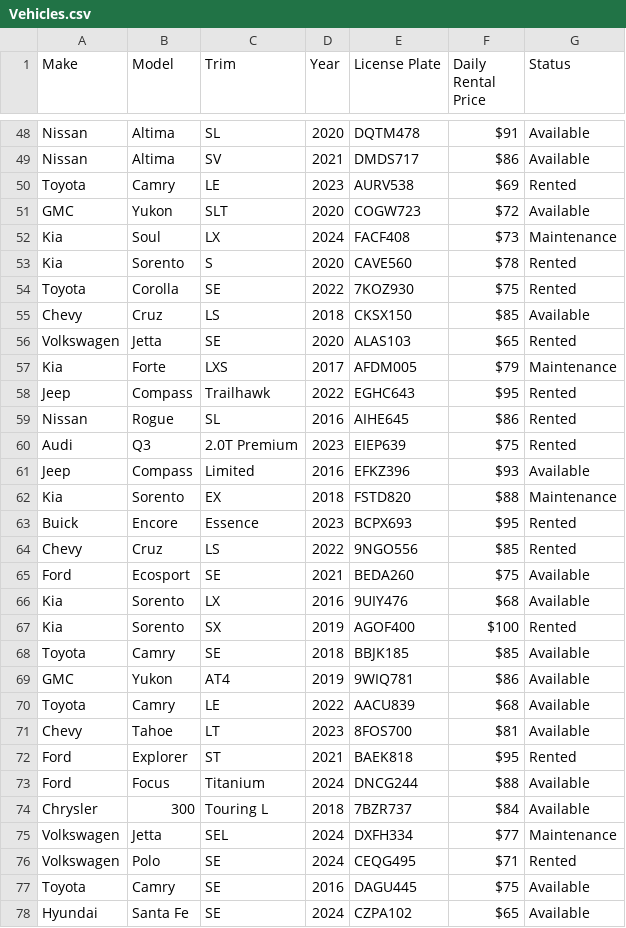
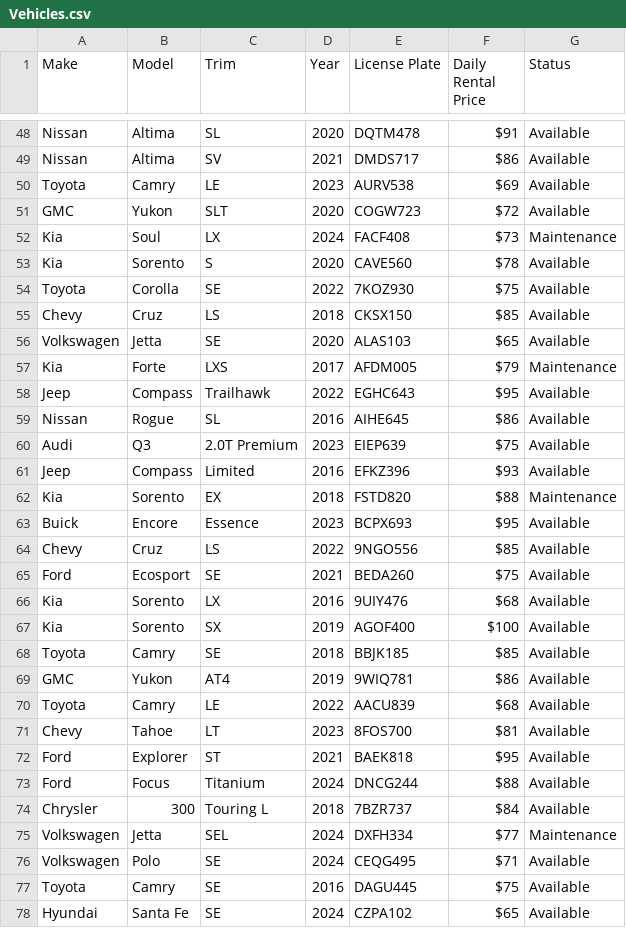
Before and after one commit to clpotvin/CECS-343-Project, a CSV file: code/Data/Vehicles.csv, drawn as a sheet; only a part is shown, gaps mark what is left out; the diff covers the shown part only.

```diff
--- a/code/Data/Vehicles.csv
+++ b/code/Data/Vehicles.csv
@@ -49,20 +49,20 @@ Nissan,Altima,SL,2020,DQTM478,$91,Available
 Nissan,Altima,SV,2021,DMDS717,$86,Available
-Toyota,Camry,LE,2023,AURV538,$69,Rented
+Toyota,Camry,LE,2023,AURV538,$69,Available
 GMC,Yukon,SLT,2020,COGW723,$72,Available
 Kia,Soul,LX,2024,FACF408,$73,Maintenance
-Kia,Sorento,S,2020,CAVE560,$78,Rented
-Toyota,Corolla,SE,2022,7KOZ930,$75,Rented
+Kia,Sorento,S,2020,CAVE560,$78,Available
+Toyota,Corolla,SE,2022,7KOZ930,$75,Available
 Chevy,Cruz,LS,2018,CKSX150,$85,Available
-Volkswagen,Jetta,SE,2020,ALAS103,$65,Rented
+Volkswagen,Jetta,SE,2020,ALAS103,$65,Available
 Kia,Forte,LXS,2017,AFDM005,$79,Maintenance
-Jeep,Compass,Trailhawk,2022,EGHC643,$95,Rented
-Nissan,Rogue,SL,2016,AIHE645,$86,Rented
-Audi,Q3,2.0T Premium,2023,EIEP639,$75,Rented
+Jeep,Compass,Trailhawk,2022,EGHC643,$95,Available
+Nissan,Rogue,SL,2016,AIHE645,$86,Available
+Audi,Q3,2.0T Premium,2023,EIEP639,$75,Available
 Jeep,Compass,Limited,2016,EFKZ396,$93,Available
 Kia,Sorento,EX,2018,FSTD820,$88,Maintenance
-Buick,Encore,Essence,2023,BCPX693,$95,Rented
-Chevy,Cruz,LS,2022,9NGO556,$85,Rented
+Buick,Encore,Essence,2023,BCPX693,$95,Available
+Chevy,Cruz,LS,2022,9NGO556,$85,Available
 Ford,Ecosport,SE,2021,BEDA260,$75,Available
 Kia,Sorento,LX,2016,9UIY476,$68,Available
-Kia,Sorento,SX,2019,AGOF400,$100,Rented
+Kia,Sorento,SX,2019,AGOF400,$100,Available
 Toyota,Camry,SE,2018,BBJK185,$85,Available
@@ -71,3 +71,3 @@ Toyota,Camry,LE,2022,AACU839,$68,Available
 Chevy,Tahoe,LT,2023,8FOS700,$81,Available
-Ford,Explorer,ST,2021,BAEK818,$95,Rented
+Ford,Explorer,ST,2021,BAEK818,$95,Available
 Ford,Focus,Titanium,2024,DNCG244,$88,Available
@@ -75,3 +75,3 @@ Chrysler,300,Touring L,2018,7BZR737,$84,Available
 Volkswagen,Jetta,SEL,2024,DXFH334,$77,Maintenance
-Volkswagen,Polo,SE,2024,CEQG495,$71,Rented
+Volkswagen,Polo,SE,2024,CEQG495,$71,Available
 Toyota,Camry,SE,2016,DAGU445,$75,Available
```
Also changed, not shown: 1 removed row and 72 edited cells elsewhere in this file, code/Data/Users.csv, 15 other files.
